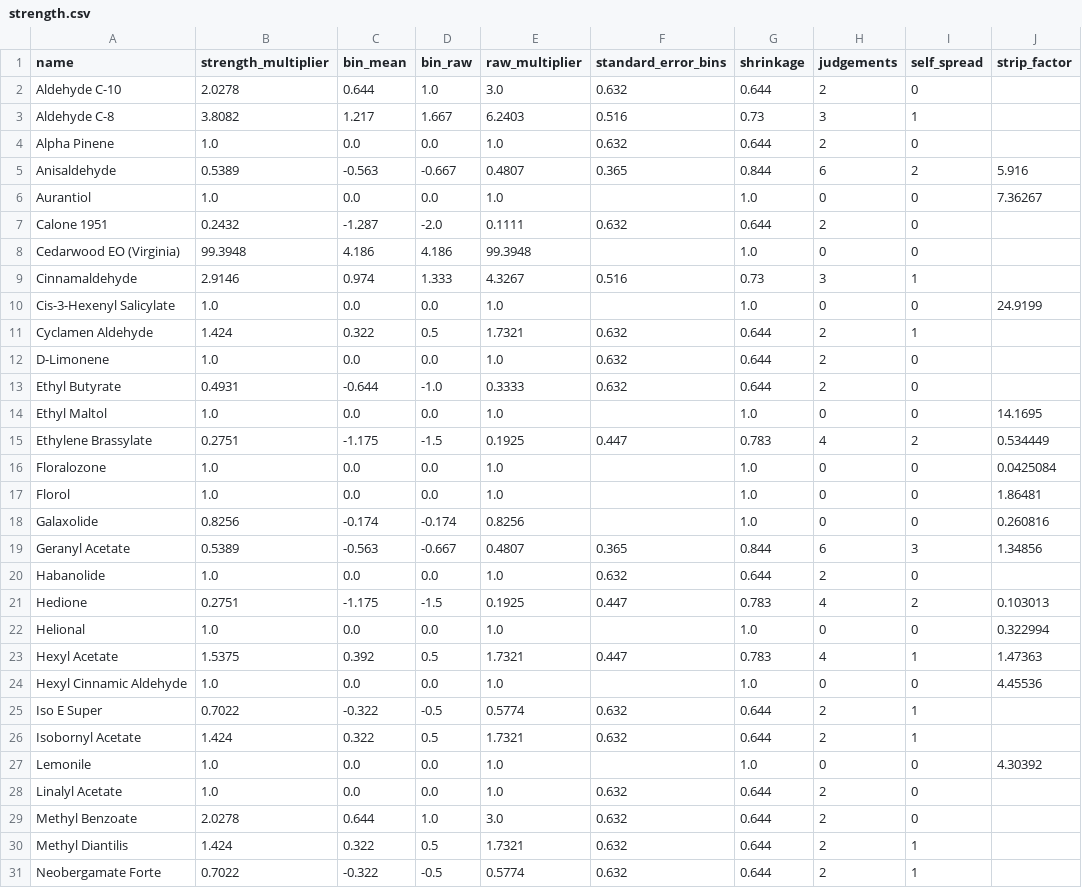
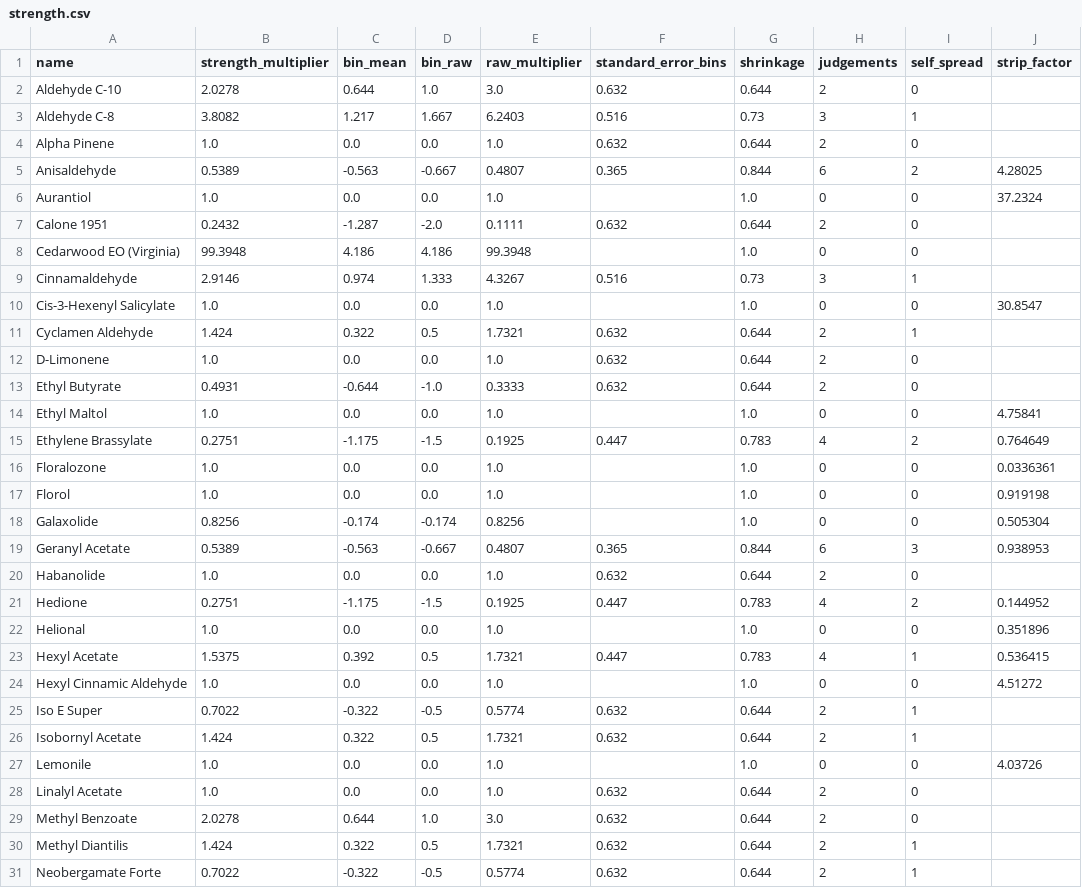
Before and after one commit to ValleZ/molor, a CSV file: data/inventory/strength.csv, drawn as a sheet; only a part is shown; the diff covers the shown part only.

```diff
--- a/data/inventory/strength.csv
+++ b/data/inventory/strength.csv
@@ -4,4 +4,4 @@ Aldehyde C-8,3.8082,1.217,1.667,6.2403,0.516,0.73,3,1,
 Alpha Pinene,1.0,0.0,0.0,1.0,0.632,0.644,2,0,
-Anisaldehyde,0.5389,-0.563,-0.667,0.4807,0.365,0.844,6,2,5.916
-Aurantiol,1.0,0.0,0.0,1.0,,1.0,0,0,7.36267
+Anisaldehyde,0.5389,-0.563,-0.667,0.4807,0.365,0.844,6,2,4.28025
+Aurantiol,1.0,0.0,0.0,1.0,,1.0,0,0,37.2324
 Calone 1951,0.2432,-1.287,-2.0,0.1111,0.632,0.644,2,0,
@@ -9,3 +9,3 @@ Cedarwood EO (Virginia),99.3948,4.186,4.186,99.3948,,1.0,0,0,
 Cinnamaldehyde,2.9146,0.974,1.333,4.3267,0.516,0.73,3,1,
-Cis-3-Hexenyl Salicylate,1.0,0.0,0.0,1.0,,1.0,0,0,24.9199
+Cis-3-Hexenyl Salicylate,1.0,0.0,0.0,1.0,,1.0,0,0,30.8547
 Cyclamen Aldehyde,1.424,0.322,0.5,1.7321,0.632,0.644,2,1,
@@ -13,16 +13,16 @@ D-Limonene,1.0,0.0,0.0,1.0,0.632,0.644,2,0,
 Ethyl Butyrate,0.4931,-0.644,-1.0,0.3333,0.632,0.644,2,0,
-Ethyl Maltol,1.0,0.0,0.0,1.0,,1.0,0,0,14.1695
-Ethylene Brassylate,0.2751,-1.175,-1.5,0.1925,0.447,0.783,4,2,0.534449
-Floralozone,1.0,0.0,0.0,1.0,,1.0,0,0,0.0425084
-Florol,1.0,0.0,0.0,1.0,,1.0,0,0,1.86481
-Galaxolide,0.8256,-0.174,-0.174,0.8256,,1.0,0,0,0.260816
-Geranyl Acetate,0.5389,-0.563,-0.667,0.4807,0.365,0.844,6,3,1.34856
+Ethyl Maltol,1.0,0.0,0.0,1.0,,1.0,0,0,4.75841
+Ethylene Brassylate,0.2751,-1.175,-1.5,0.1925,0.447,0.783,4,2,0.764649
+Floralozone,1.0,0.0,0.0,1.0,,1.0,0,0,0.0336361
+Florol,1.0,0.0,0.0,1.0,,1.0,0,0,0.919198
+Galaxolide,0.8256,-0.174,-0.174,0.8256,,1.0,0,0,0.505304
+Geranyl Acetate,0.5389,-0.563,-0.667,0.4807,0.365,0.844,6,3,0.938953
 Habanolide,1.0,0.0,0.0,1.0,0.632,0.644,2,0,
-Hedione,0.2751,-1.175,-1.5,0.1925,0.447,0.783,4,2,0.103013
-Helional,1.0,0.0,0.0,1.0,,1.0,0,0,0.322994
-Hexyl Acetate,1.5375,0.392,0.5,1.7321,0.447,0.783,4,1,1.47363
-Hexyl Cinnamic Aldehyde,1.0,0.0,0.0,1.0,,1.0,0,0,4.45536
+Hedione,0.2751,-1.175,-1.5,0.1925,0.447,0.783,4,2,0.144952
+Helional,1.0,0.0,0.0,1.0,,1.0,0,0,0.351896
+Hexyl Acetate,1.5375,0.392,0.5,1.7321,0.447,0.783,4,1,0.536415
+Hexyl Cinnamic Aldehyde,1.0,0.0,0.0,1.0,,1.0,0,0,4.51272
 Iso E Super,0.7022,-0.322,-0.5,0.5774,0.632,0.644,2,1,
 Isobornyl Acetate,1.424,0.322,0.5,1.7321,0.632,0.644,2,1,
-Lemonile,1.0,0.0,0.0,1.0,,1.0,0,0,4.30392
+Lemonile,1.0,0.0,0.0,1.0,,1.0,0,0,4.03726
 Linalyl Acetate,1.0,0.0,0.0,1.0,0.632,0.644,2,0,
```
Also changed, not shown: 7 edited cells elsewhere in this file, 1 other file.
